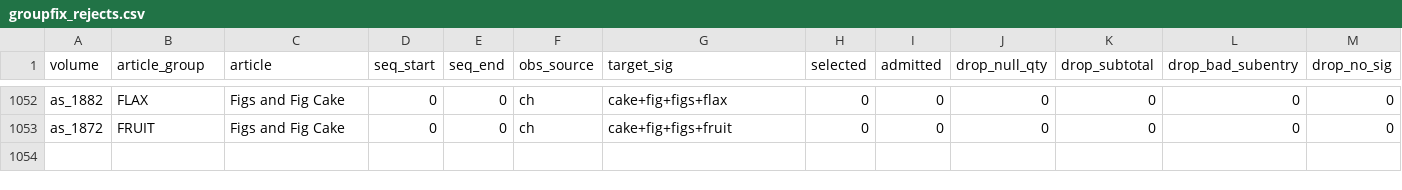
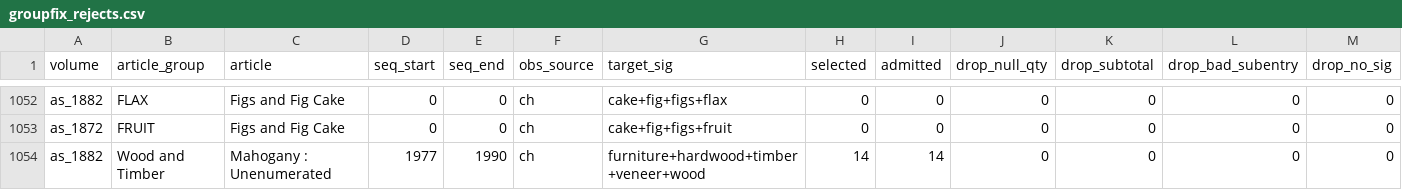
Before and after one commit to jburnford/uk-trade-db, a CSV file: reports/groupfix_rejects.csv, drawn as a sheet; only a part is shown, gaps mark what is left out; rows hold the shown columns only; the diff names each change by its address in the sheet, - before the commit and + after, or states it on an @@ line.

```diff
--- a/reports/groupfix_rejects.csv
+++ b/reports/groupfix_rejects.csv
+row 1054: as_1882 | Wood and Timber | Mahogany : Unenumerated | 1977 | 1990 | ch | furniture+hardwood+timber+veneer+wood | 14 | 14 | 0 | 0 | 0 | 0
```
Also changed, not shown: reference/group_repairs.csv, reference/manual_rows.csv, 4 other files.
